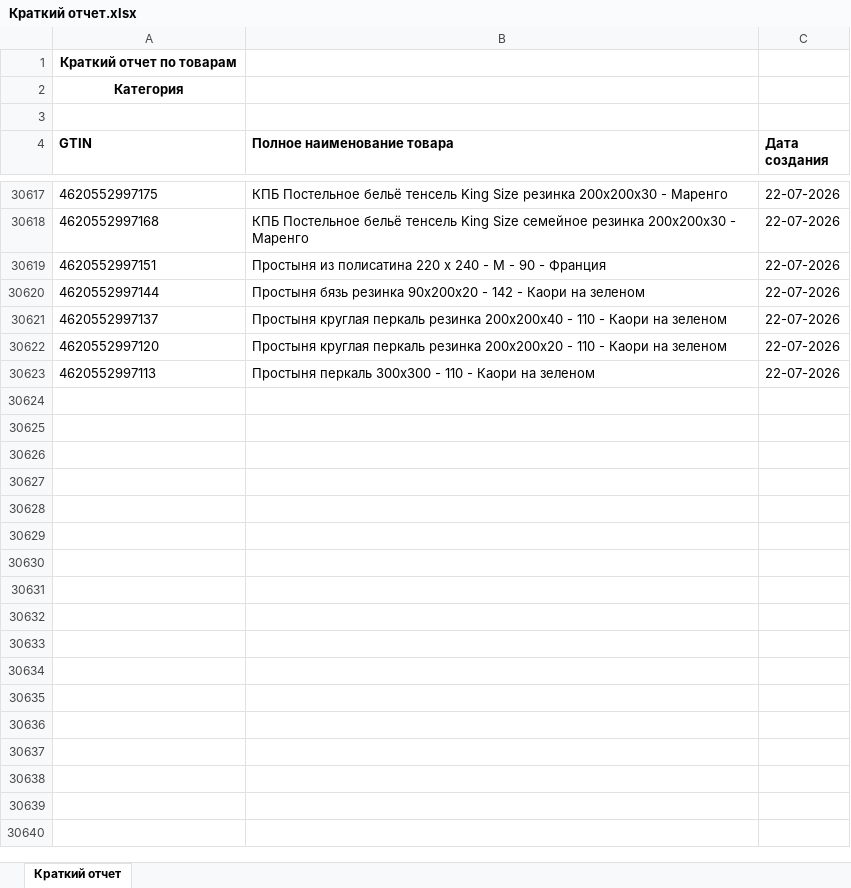
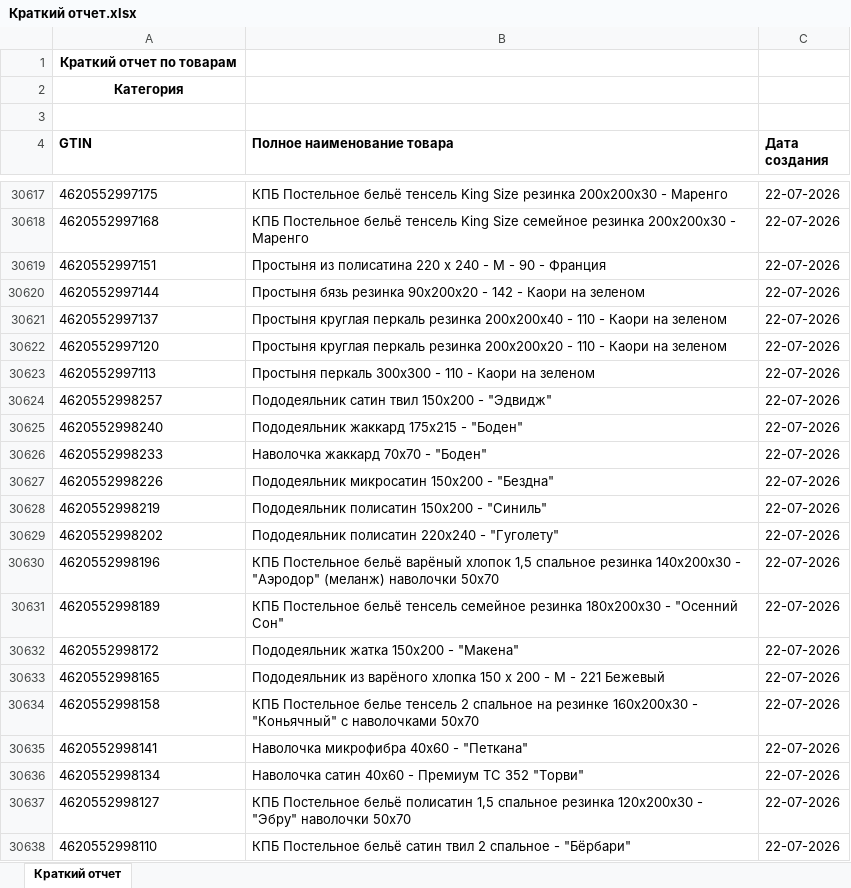
Before and after one commit to isergeich22/marking_system, an Excel workbook: public/Краткий отчет.xlsx, sheet Краткий отчет, drawn as a sheet; only a part is shown, gaps mark what is left out; values as stored, in another font and other column widths than the file's, no borders; the diff names each change by its address in the sheet, - before the commit and + after, or states it on an @@ line.

```diff
--- a/public/Краткий отчет.xlsx (sheet Краткий отчет)
+++ b/public/Краткий отчет.xlsx (sheet Краткий отчет)
+row 30624: 4620552998257 | Пододеяльник сатин твил 150х200 - "Эдвидж" | 22-07-2026
+row 30625: 4620552998240 | Пододеяльник жаккард 175х215 - "Боден" | 22-07-2026
+row 30626: 4620552998233 | Наволочка жаккард 70х70 - "Боден" | 22-07-2026
+row 30627: 4620552998226 | Пододеяльник микросатин 150х200 - "Бездна" | 22-07-2026
+row 30628: 4620552998219 | Пододеяльник полисатин 150х200 - "Синиль" | 22-07-2026
+row 30629: 4620552998202 | Пододеяльник полисатин 220х240 - "Гуголету" | 22-07-2026
+row 30630: 4620552998196 | КПБ Постельное бельё варёный хлопок 1,5 спальное резинка 140х200х30 - "Аэродор" (меланж) наволочки 50х70 | 22-07-2026
+row 30631: 4620552998189 | КПБ Постельное бельё тенсель семейное резинка 180х200х30 - "Осенний Сон" | 22-07-2026
+row 30632: 4620552998172 | Пододеяльник жатка 150х200 - "Макена" | 22-07-2026
+row 30633: 4620552998165 | Пододеяльник из варёного хлопка 150 х 200 - М - 221 Бежевый | 22-07-2026
+row 30634: 4620552998158 | КПБ Постельное белье тенсель 2 спальное на резинке 160х200х30 - "Коньячный" с наволочками 50х70 | 22-07-2026
+row 30635: 4620552998141 | Наволочка микрофибра 40х60 - "Петкана" | 22-07-2026
+row 30636: 4620552998134 | Наволочка сатин 40х60 - Премиум ТС 352 "Торви" | 22-07-2026
+row 30637: 4620552998127 | КПБ Постельное бельё полисатин 1,5 спальное резинка 120х200х30 - "Эбру" наволочки 50х70 | 22-07-2026
+row 30638: 4620552998110 | КПБ Постельное бельё сатин твил 2 спальное - "Бёрбари" | 22-07-2026
```
Also changed, not shown: 1 other file.
